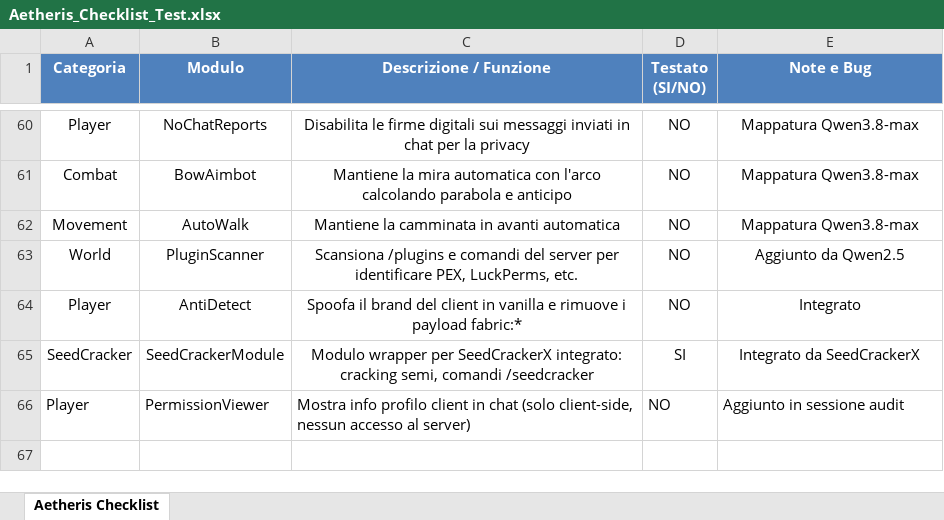
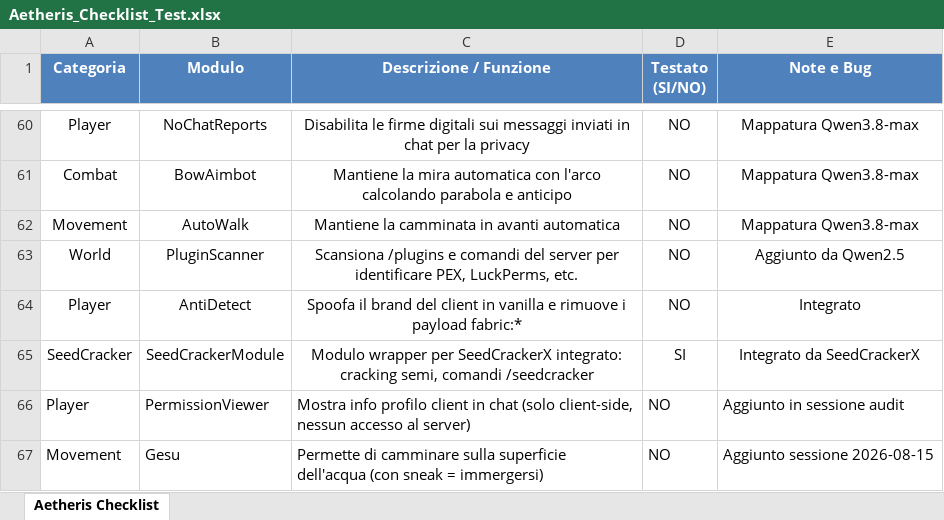
Before and after one commit to fabiomacchiavelli77-rgb/Aetheris-Launcher, an Excel workbook: Aetheris_Checklist_Test.xlsx, sheet Aetheris Checklist, drawn as a sheet; only a part is shown, gaps mark what is left out; values as stored, in another font and other column widths than the file's, no borders; the diff names each change by its address in the sheet, - before the commit and + after, or states it on an @@ line.

Commit message:
feat(movement): add Gesu water-walking module
Walk on water surfaces: neutralizes sinking velocity at the fluid surface, claims onGround, optional surface speed boost, dive-on-sneak, jump impulse to leave the surface. Settings: surfaceSpeed (1.0-2.0), diveOnSneak.

```diff
--- a/Aetheris_Checklist_Test.xlsx (sheet Aetheris Checklist)
+++ b/Aetheris_Checklist_Test.xlsx (sheet Aetheris Checklist)
+row 67: Movement | Gesu | Permette di camminare sulla superficie dell'acqua (con sneak = immergersi) | NO | Aggiunto sessione 2026-08-15
```
Also changed, not shown: 4 other files.
